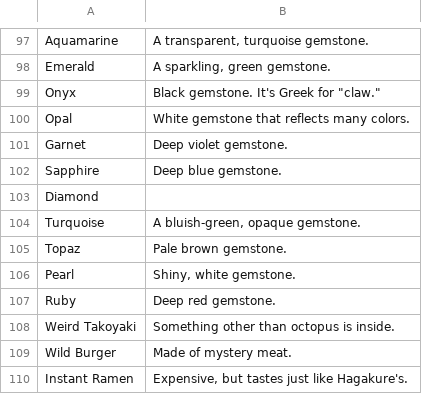
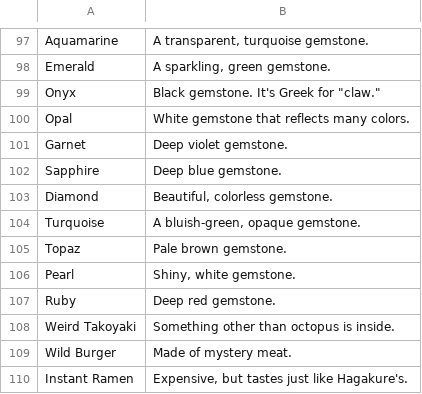
Before and after one commit to aqiu384/megaten-database, a TSV file: src/p345/p3-data/005-item.tsv, drawn as a sheet; only a part is shown, gaps mark what is left out.

```diff
--- a/src/p345/p3-data/005-item.tsv
+++ b/src/p345/p3-data/005-item.tsv
@@ -102,3 +102,3 @@ Garnet	Deep violet gemstone.
 Sapphire	Deep blue gemstone.
-Diamond	
+Diamond	Beautiful, colorless gemstone.
 Turquoise	A bluish-green, opaque gemstone.
```
Also changed, not shown: 22 other files.
